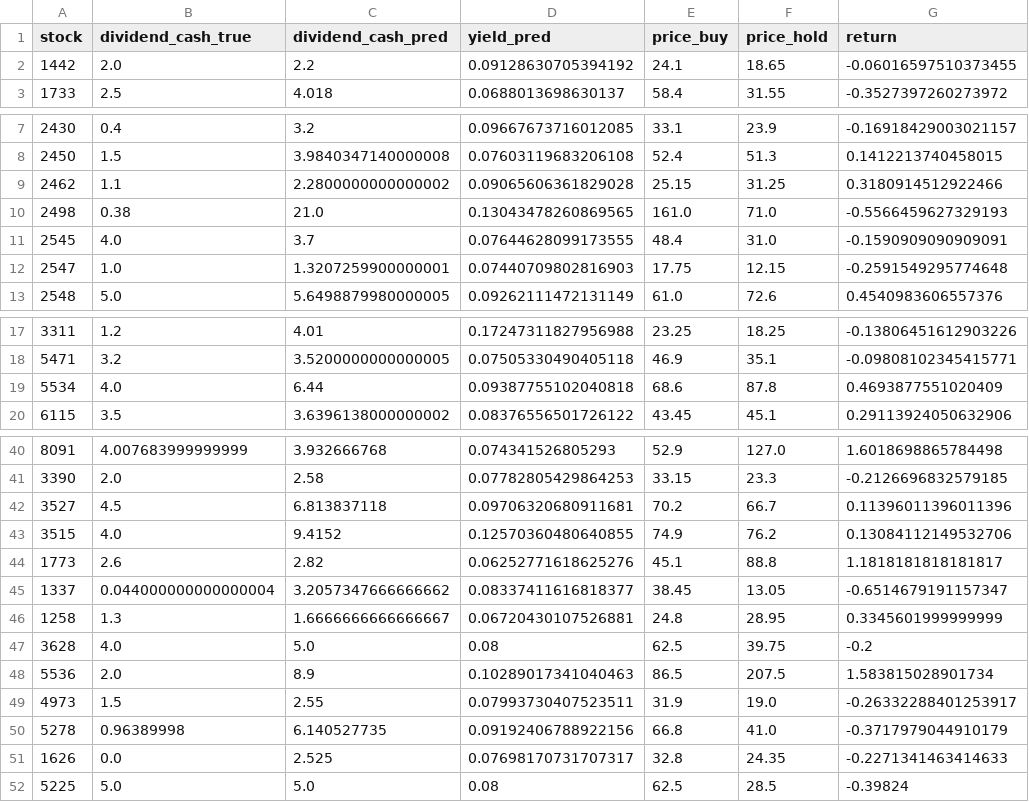
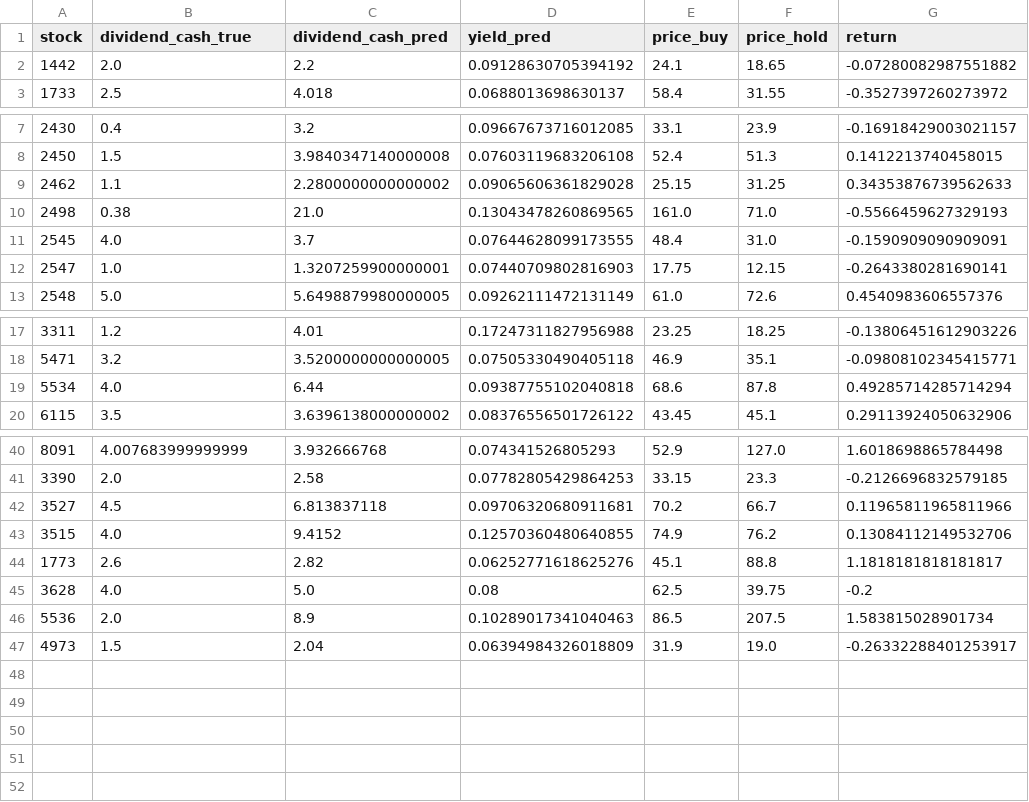
Before and after one commit to andrewwang7/findbillion_stocktw, a CSV file: ~result/return_for_average_5y_cash_dividend_2014.csv, drawn as a sheet; only a part is shown, gaps mark what is left out; the diff covers the shown part only.

```diff
--- a/~result/return_for_average_5y_cash_dividend_2014.csv
+++ b/~result/return_for_average_5y_cash_dividend_2014.csv
@@ -1,3 +1,3 @@
 stock, dividend_cash_true, dividend_cash_pred, yield_pred, price_buy, price_hold, return
-1442, 2.0, 2.2, 0.09128630705394192, 24.1, 18.65, -0.06016597510373455
+1442, 2.0, 2.2, 0.09128630705394192, 24.1, 18.65, -0.07280082987551882
 1733, 2.5, 4.018, 0.0688013698630137, 58.4, 31.55, -0.3527397260273972
@@ -8,6 +8,6 @@ stock, dividend_cash_true, dividend_cash_pred, yield_pred, price_buy, price_hold
 2450, 1.5, 3.9840347140000008, 0.07603119683206108, 52.4, 51.3, 0.1412213740458015
-2462, 1.1, 2.2800000000000002, 0.09065606361829028, 25.15, 31.25, 0.3180914512922466
+2462, 1.1, 2.2800000000000002, 0.09065606361829028, 25.15, 31.25, 0.34353876739562633
 2498, 0.38, 21.0, 0.13043478260869565, 161.0, 71.0, -0.5566459627329193
 2545, 4.0, 3.7, 0.07644628099173555, 48.4, 31.0, -0.1590909090909091
-2547, 1.0, 1.3207259900000001, 0.07440709802816903, 17.75, 12.15, -0.2591549295774648
+2547, 1.0, 1.3207259900000001, 0.07440709802816903, 17.75, 12.15, -0.2643380281690141
 2548, 5.0, 5.6498879980000005, 0.09262111472131149, 61.0, 72.6, 0.4540983606557376
@@ -18,3 +18,3 @@ stock, dividend_cash_true, dividend_cash_pred, yield_pred, price_buy, price_hold
 5471, 3.2, 3.5200000000000005, 0.07505330490405118, 46.9, 35.1, -0.09808102345415771
-5534, 4.0, 6.44, 0.09387755102040818, 68.6, 87.8, 0.4693877551020409
+5534, 4.0, 6.44, 0.09387755102040818, 68.6, 87.8, 0.49285714285714294
 6115, 3.5, 3.6396138000000002, 0.08376556501726122, 43.45, 45.1, 0.29113924050632906
@@ -41,12 +41,7 @@ stock, dividend_cash_true, dividend_cash_pred, yield_pred, price_buy, price_hold
 3390, 2.0, 2.58, 0.07782805429864253, 33.15, 23.3, -0.2126696832579185
-3527, 4.5, 6.813837118, 0.09706320680911681, 70.2, 66.7, 0.11396011396011396
+3527, 4.5, 6.813837118, 0.09706320680911681, 70.2, 66.7, 0.11965811965811966
 3515, 4.0, 9.4152, 0.12570360480640855, 74.9, 76.2, 0.13084112149532706
 1773, 2.6, 2.82, 0.06252771618625276, 45.1, 88.8, 1.1818181818181817
-1337, 0.044000000000000004, 3.2057347666666662, 0.08337411616818377, 38.45, 13.05, -0.6514679191157347
-1258, 1.3, 1.6666666666666667, 0.06720430107526881, 24.8, 28.95, 0.3345601999999999
 3628, 4.0, 5.0, 0.08, 62.5, 39.75, -0.2
 5536, 2.0, 8.9, 0.10289017341040463, 86.5, 207.5, 1.583815028901734
-4973, 1.5, 2.55, 0.07993730407523511, 31.9, 19.0, -0.26332288401253917
-5278, 0.96389998, 6.140527735, 0.09192406788922156, 66.8, 41.0, -0.3717979044910179
-1626, 0.0, 2.525, 0.07698170731707317, 32.8, 24.35, -0.2271341463414633
-5225, 5.0, 5.0, 0.08, 62.5, 28.5, -0.39824
+4973, 1.5, 2.04, 0.06394984326018809, 31.9, 19.0, -0.26332288401253917
```
Also changed, not shown: 2 edited cells elsewhere in this file, ~result/return_for_average_5y_cash_dividend_2013.csv, ~result/return_for_average_5y_cash_dividend_2015.csv, 23 other files.
